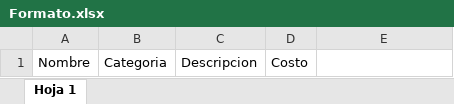
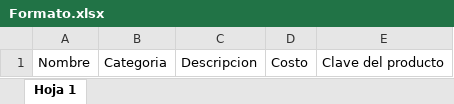
Before and after one commit to JonatanIsui/TT2019-B019, an Excel workbook: spring/Archivos/Formato/Formato.xlsx, sheet Hoja 1, drawn as a sheet; values as stored, in another font and other column widths than the file's, no borders; charts and pictures not drawn; the diff names each change by its address in the sheet, - before the commit and + after, or states it on an @@ line.

```diff
--- a/spring/Archivos/Formato/Formato.xlsx (sheet Hoja 1)
+++ b/spring/Archivos/Formato/Formato.xlsx (sheet Hoja 1)
-E1: (empty)
+E1: Clave del producto
```
Also changed, not shown: charts or pictures, spring/Archivos/Prueba proveedor.xlsx, 26 other files.
